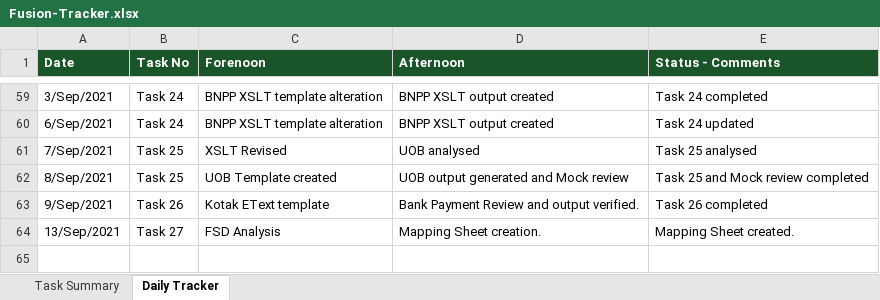
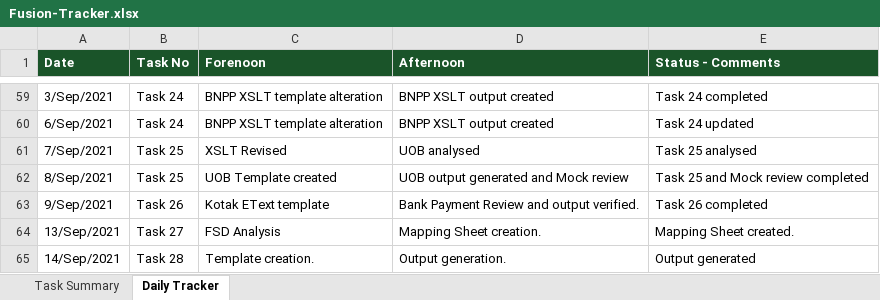
Before and after one commit to PETCHIMUTHU-M/fusion, an Excel workbook: Fusion-Tracker.xlsx, sheet Daily Tracker, drawn as a sheet; only a part is shown, gaps mark what is left out; values as stored, in another font and other column widths than the file's, no borders; the diff names each change by its address in the sheet, - before the commit and + after, or states it on an @@ line.

```diff
--- a/Fusion-Tracker.xlsx (sheet Daily Tracker)
+++ b/Fusion-Tracker.xlsx (sheet Daily Tracker)
+row 65: 14/Sep/2021 | Task 28 | Template creation. | Output generation. | Output generated
```
Also changed, not shown: E-Text/CIMB-Bank/CIMB_Mapping_Sheet.xlsx, 4 other files.
